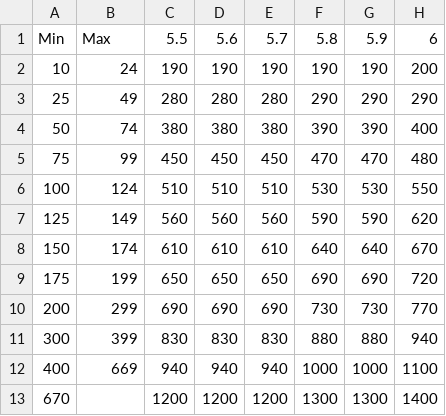
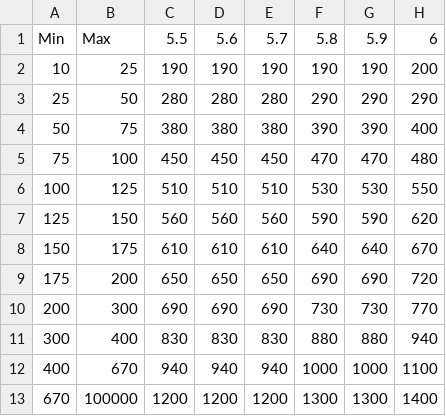
Before and after one commit to YukonWRB/YGwater, a CSV file: data-raw/eq_std_calc_CCME_Mn.csv, drawn as a sheet; only a part is shown; the diff names each change by its address in the sheet, - before the commit and + after, or states it on an @@ line.

Commit message:
Fixes to package data for eq_std_calc

```diff
--- a/data-raw/eq_std_calc_CCME_Mn.csv
+++ b/data-raw/eq_std_calc_CCME_Mn.csv
-B2: 24
+B2: 25
-B3: 49
+B3: 50
-B4: 74
+B4: 75
-B5: 99
+B5: 100
-B6: 124
+B6: 125
-B7: 149
+B7: 150
-B8: 174
+B8: 175
-B9: 199
+B9: 200
-B10: 299
+B10: 300
-B11: 399
+B11: 400
-B12: 669
+B12: 670
-B13: (empty)
+B13: 100000
```
Also changed, not shown: 3 other files.
